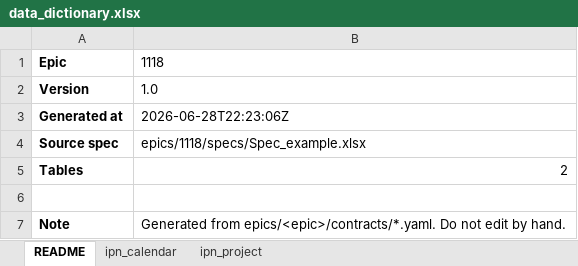
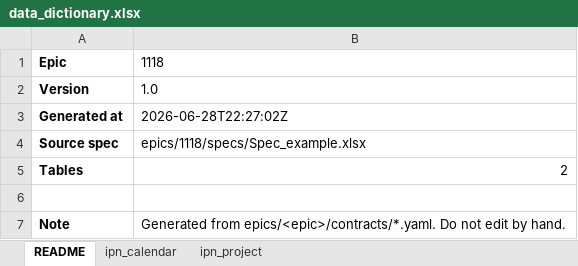
Before and after one commit to vayken77340/data-quality-project, an Excel workbook: epics/1118/docs/data_dictionary.xlsx, sheet README, drawn as a sheet; values as stored, in another font and other column widths than the file's, no borders; the diff names each change by its address in the sheet, - before the commit and + after, or states it on an @@ line.

Commit message:
fix

```diff
--- a/epics/1118/docs/data_dictionary.xlsx (sheet README)
+++ b/epics/1118/docs/data_dictionary.xlsx (sheet README)
-B3: 2026-06-28T22:23:06Z
+B3: 2026-06-28T22:27:02Z
```
